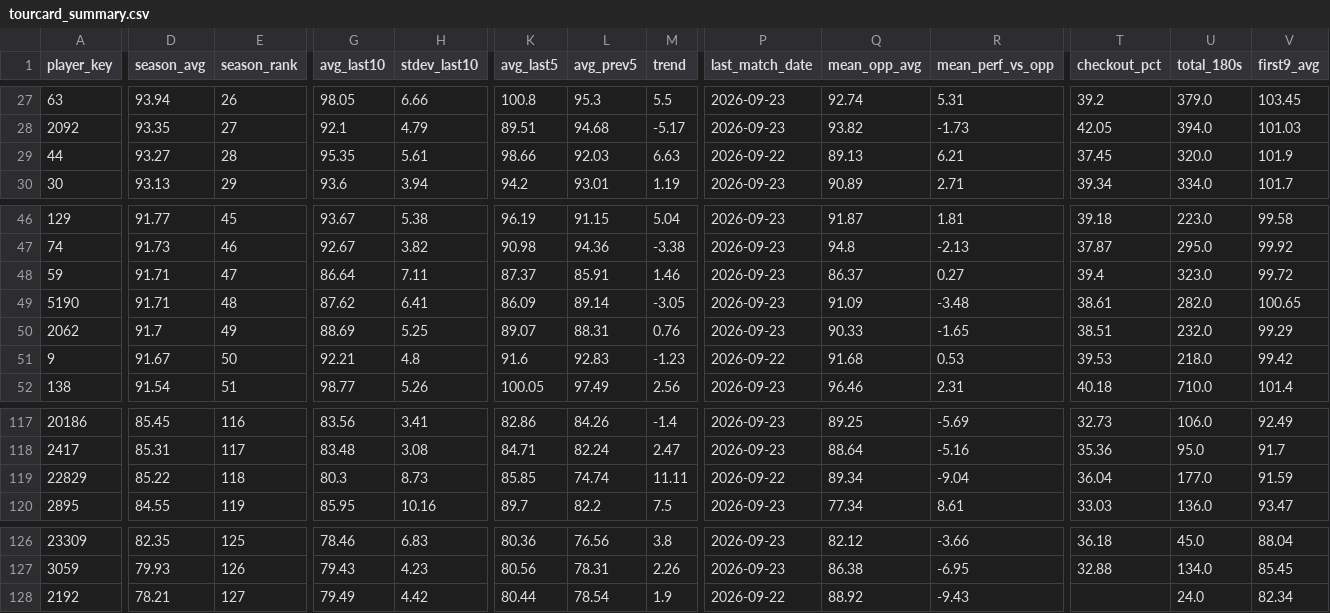
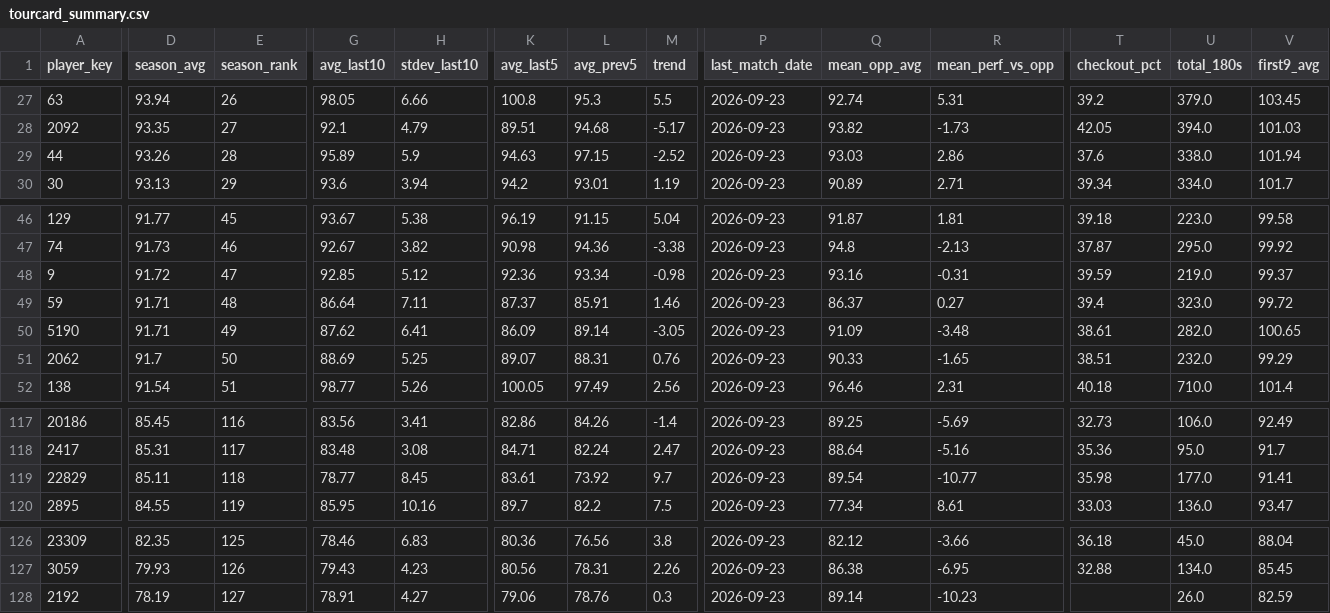
Before and after one commit to walker95sam/darts, a CSV file: docs/data/tourcard_summary.csv, drawn as a sheet; only a part is shown, gaps mark what is left out; removed rows and columns are numbered as before the commit, all else as after; rows hold the shown columns only; the diff covers the shown part only; the diff names each change by its address in the sheet, - before the commit and + after, or states it on an @@ line.

```diff
--- a/docs/data/tourcard_summary.csv
+++ b/docs/data/tourcard_summary.csv
-D29 (season_avg): 93.27
+D29 (season_avg): 93.26
-G29 (avg_last10): 95.35
+G29 (avg_last10): 95.89
-H29 (stdev_last10): 5.61
+H29 (stdev_last10): 5.9
-K29 (avg_last5): 98.66
+K29 (avg_last5): 94.63
-L29 (avg_prev5): 92.03
+L29 (avg_prev5): 97.15
-M29 (trend): 6.63
+M29 (trend): -2.52
-P29 (last_match_date): 2026-09-22
+P29 (last_match_date): 2026-09-23
-Q29 (mean_opp_avg): 89.13
+Q29 (mean_opp_avg): 93.03
-R29 (mean_perf_vs_opp): 6.21
+R29 (mean_perf_vs_opp): 2.86
-T29 (checkout_pct): 37.45
+T29 (checkout_pct): 37.6
-U29 (total_180s): 320.0
+U29 (total_180s): 338.0
-V29 (first9_avg): 101.9
+V29 (first9_avg): 101.94
+row 48: 9 | 91.72 | 47 | 92.85 | 5.12 | 92.36 | 93.34 | -0.98 | 2026-09-23 | 93.16 | -0.31 | 39.59 | 219.0 | 99.37
-E49 (season_rank): 47
+E49 (season_rank): 48
-E50 (season_rank): 48
+E50 (season_rank): 49
-E51 (season_rank): 49
+E51 (season_rank): 50
-row 51: 9 | 91.67 | 50 | 92.21 | 4.8 | 91.6 | 92.83 | -1.23 | 2026-09-22 | 91.68 | 0.53 | 39.53 | 218.0 | 99.42
-D119 (season_avg): 85.22
+D119 (season_avg): 85.11
-G119 (avg_last10): 80.3
+G119 (avg_last10): 78.77
-H119 (stdev_last10): 8.73
+H119 (stdev_last10): 8.45
-K119 (avg_last5): 85.85
+K119 (avg_last5): 83.61
-L119 (avg_prev5): 74.74
+L119 (avg_prev5): 73.92
-M119 (trend): 11.11
+M119 (trend): 9.7
-P119 (last_match_date): 2026-09-22
+P119 (last_match_date): 2026-09-23
-Q119 (mean_opp_avg): 89.34
+Q119 (mean_opp_avg): 89.54
-R119 (mean_perf_vs_opp): -9.04
+R119 (mean_perf_vs_opp): -10.77
-T119 (checkout_pct): 36.04
+T119 (checkout_pct): 35.98
-V119 (first9_avg): 91.59
+V119 (first9_avg): 91.41
-D128 (season_avg): 78.21
+D128 (season_avg): 78.19
-G128 (avg_last10): 79.49
+G128 (avg_last10): 78.91
-H128 (stdev_last10): 4.42
+H128 (stdev_last10): 4.27
-K128 (avg_last5): 80.44
+K128 (avg_last5): 79.06
-L128 (avg_prev5): 78.54
+L128 (avg_prev5): 78.76
-M128 (trend): 1.9
+M128 (trend): 0.3
-P128 (last_match_date): 2026-09-22
+P128 (last_match_date): 2026-09-23
-Q128 (mean_opp_avg): 88.92
+Q128 (mean_opp_avg): 89.14
-R128 (mean_perf_vs_opp): -9.43
+R128 (mean_perf_vs_opp): -10.23
-U128 (total_180s): 24.0
+U128 (total_180s): 26.0
-V128 (first9_avg): 82.34
+V128 (first9_avg): 82.59
```
Also changed, not shown: 4 edited cells elsewhere in this file, docs/data/tourcard_matches_long.csv, 1 other file.
